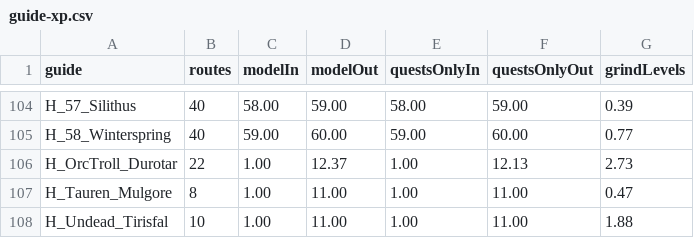
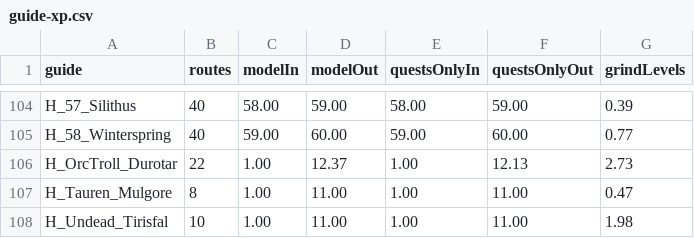
Before and after one commit to GREYsaurus/Questwarden, a CSV file: docs/generated/ClassicEra/guide-xp.csv, drawn as a sheet; only a part is shown, gaps mark what is left out.

```diff
--- a/docs/generated/ClassicEra/guide-xp.csv
+++ b/docs/generated/ClassicEra/guide-xp.csv
@@ -107,2 +107,2 @@ H_OrcTroll_Durotar,22,1.00,12.37,1.00,12.13,2.73
 H_Tauren_Mulgore,8,1.00,11.00,1.00,11.00,0.47
-H_Undead_Tirisfal,10,1.00,11.00,1.00,11.00,1.88
+H_Undead_Tirisfal,10,1.00,11.00,1.00,11.00,1.98
```
Also changed, not shown: docs/generated/ClassicEra/route-metrics.csv, docs/generated/ClassicEra/step-levels.csv, 25 other files.
